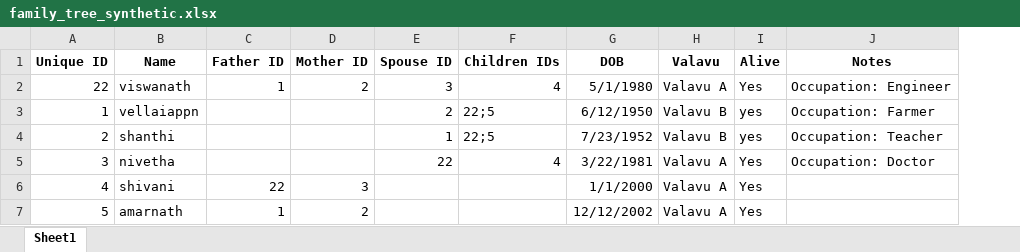
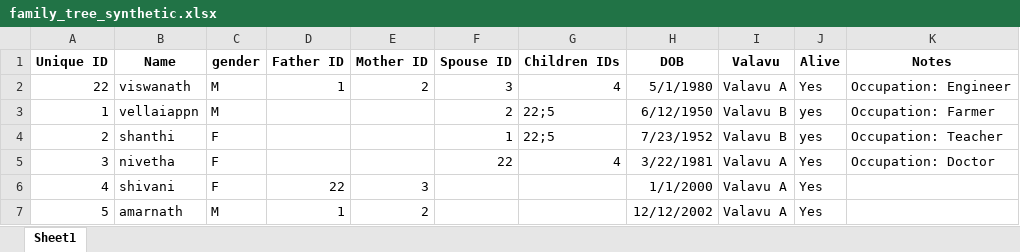
Before and after one commit to visvel/family-tree-st1, an Excel workbook: family_tree_synthetic.xlsx, sheet Sheet1, drawn as a sheet; values as stored, in another font and other column widths than the file's, no borders; the diff names each change by its address in the sheet, - before the commit and + after, or states it on an @@ line.

```diff
--- a/family_tree_synthetic.xlsx (sheet Sheet1)
+++ b/family_tree_synthetic.xlsx (sheet Sheet1)
+column C (gender), rows 2-7: M | M | F | F | F | M
```
Also changed, not shown: 1 other file.
